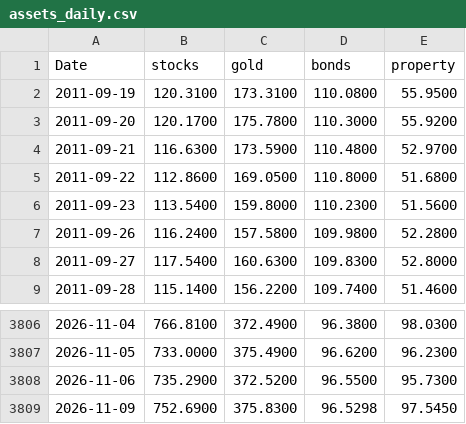
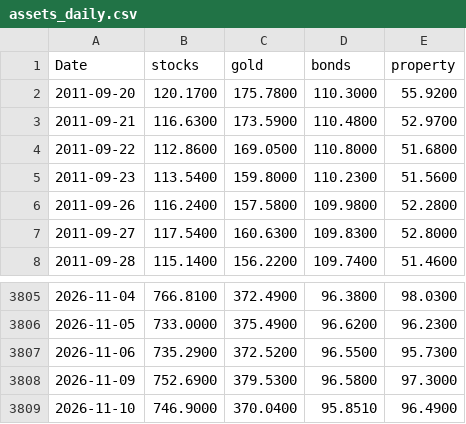
Before and after one commit to stephanlivera/btc-pl, a CSV file: assets_daily.csv, drawn as a sheet; only a part is shown, gaps mark what is left out.

```diff
--- a/assets_daily.csv
+++ b/assets_daily.csv
@@ -1,3 +1,2 @@
 Date,stocks,gold,bonds,property
-2011-09-19,120.3100,173.3100,110.0800,55.9500
 2011-09-20,120.1700,175.7800,110.3000,55.9200
@@ -3808,2 +3807,3 @@ Date,stocks,gold,bonds,property
 2026-11-06,735.2900,372.5200,96.5500,95.7300
-2026-11-09,752.6900,375.8300,96.5298,97.5450
+2026-11-09,752.6900,379.5300,96.5800,97.3000
+2026-11-10,746.9000,370.0400,95.8510,96.4900
```
Also changed, not shown: btc_daily.csv.
